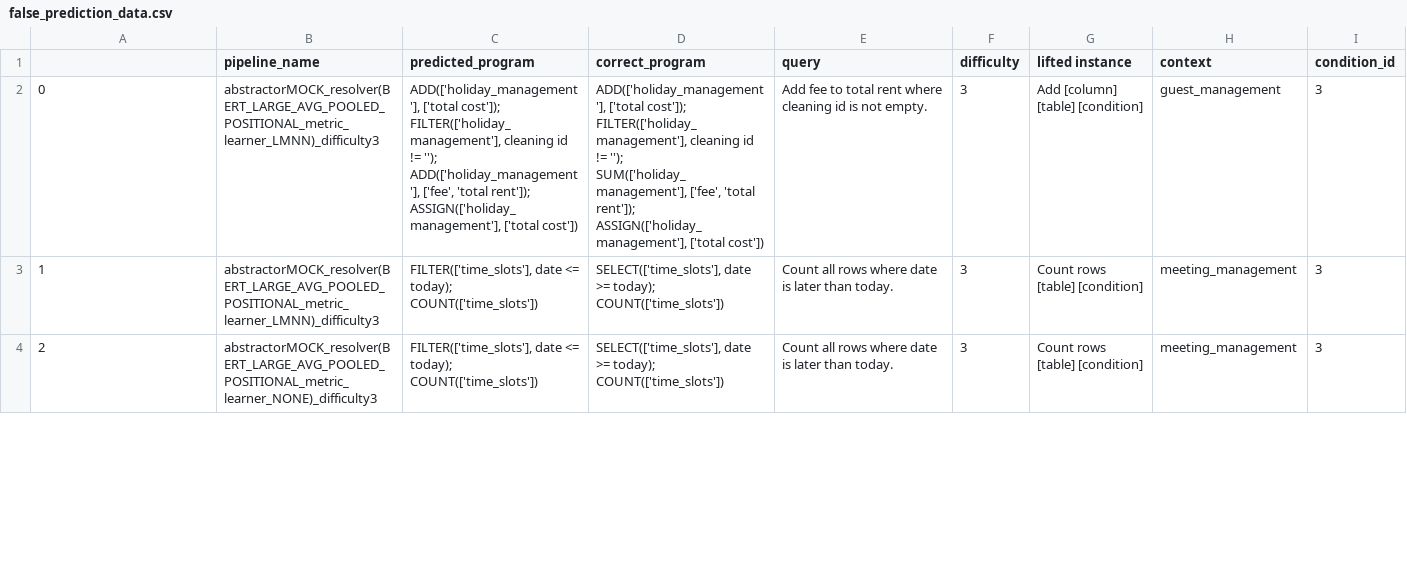
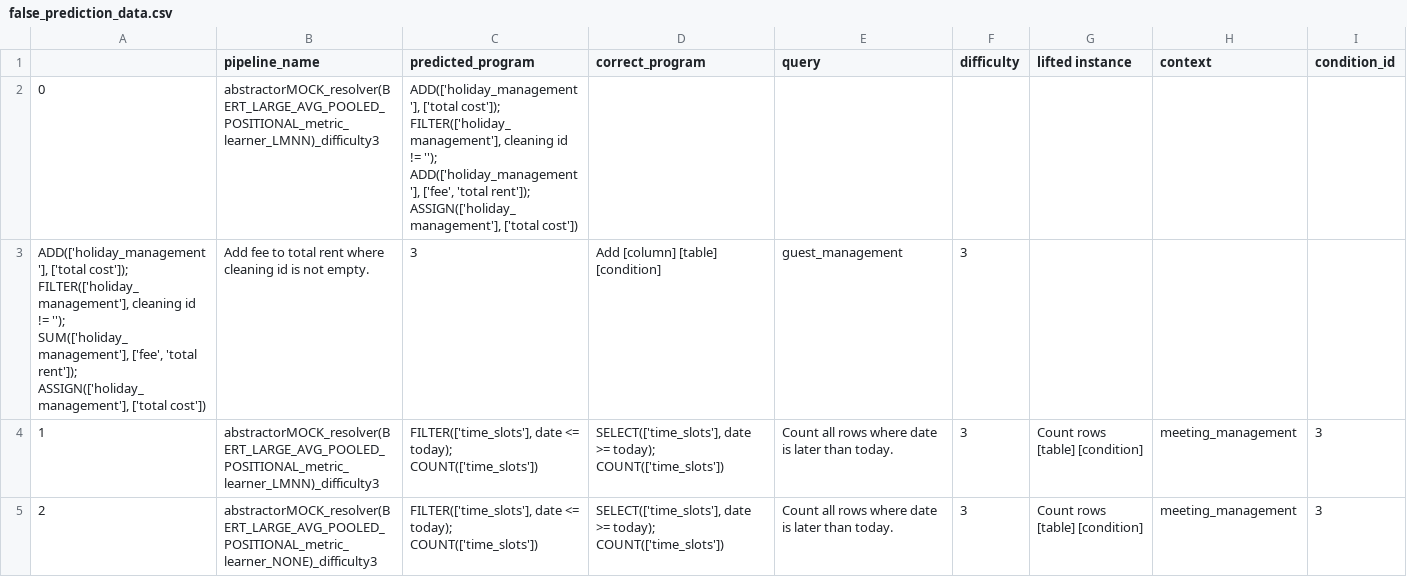
Before and after one commit to Panda-vid/EfficientParsing, a CSV file: res/measurements/one_shot_generalization_measurement/false_prediction_data.csv, drawn as a sheet; only a part is shown.

```diff
--- a/res/measurements/one_shot_generalization_measurement/false_prediction_data.csv
+++ b/res/measurements/one_shot_generalization_measurement/false_prediction_data.csv
@@ -1,3 +1,4 @@
 ,pipeline_name,predicted_program,correct_program,query,difficulty,lifted instance,context,condition_id
-0,abstractorMOCK_resolver(BERT_LARGE_AVG_POOLED_POSITIONAL_metric_learner_LMNN)_difficulty3,"ADD(['holiday_management'], ['total cost']); FILTER(['holiday_management'], cleaning id != ''); ADD(['holiday_management'], ['fee', 'total rent']); ASSIGN(['holiday_management'], ['total cost'])","ADD(['holiday_management'], ['total cost']); FILTER(['holiday_management'], cleaning id != ''); SUM(['holiday_management'], ['fee', 'total rent']); ASSIGN(['holiday_management'], ['total cost'])",Add fee to total rent where cleaning id is not empty.,3,Add [column] [table] [condition],guest_management,3
+0,abstractorMOCK_resolver(BERT_LARGE_AVG_POOLED_POSITIONAL_metric_learner_LMNN)_difficulty3,"ADD(['holiday_management'], ['total cost']); FILTER(['holiday_management'], cleaning id != ''); ADD(['holiday_management'], ['fee', 'total rent']); ASSIGN(['holiday_management'], ['total cost'])",
+"ADD(['holiday_management'], ['total cost']); FILTER(['holiday_management'], cleaning id != ''); SUM(['holiday_management'], ['fee', 'total rent']); ASSIGN(['holiday_management'], ['total cost'])",Add fee to total rent where cleaning id is not empty.,3,Add [column] [table] [condition],guest_management,3
 1,abstractorMOCK_resolver(BERT_LARGE_AVG_POOLED_POSITIONAL_metric_learner_LMNN)_difficulty3,"FILTER(['time_slots'], date <= today); COUNT(['time_slots'])","SELECT(['time_slots'], date >= today); COUNT(['time_slots'])",Count all rows where date is later than today.,3,Count rows [table] [condition],meeting_management,3
```
Also changed, not shown: 54 other files.
